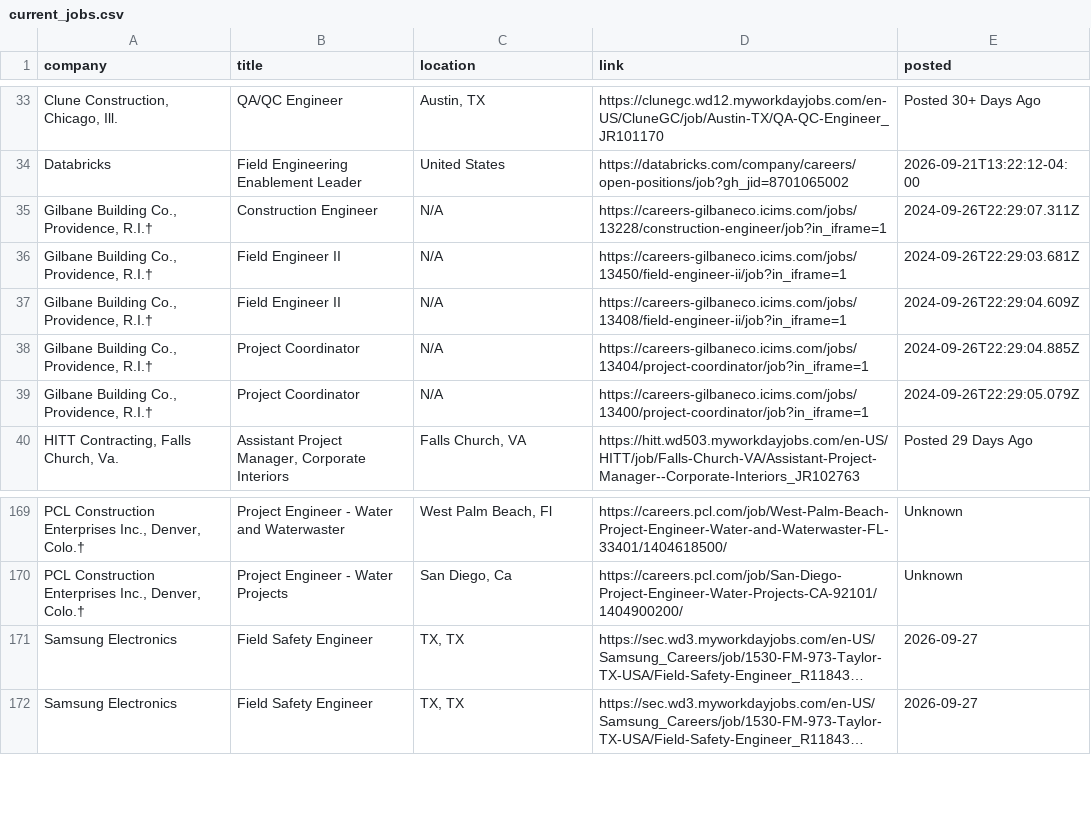
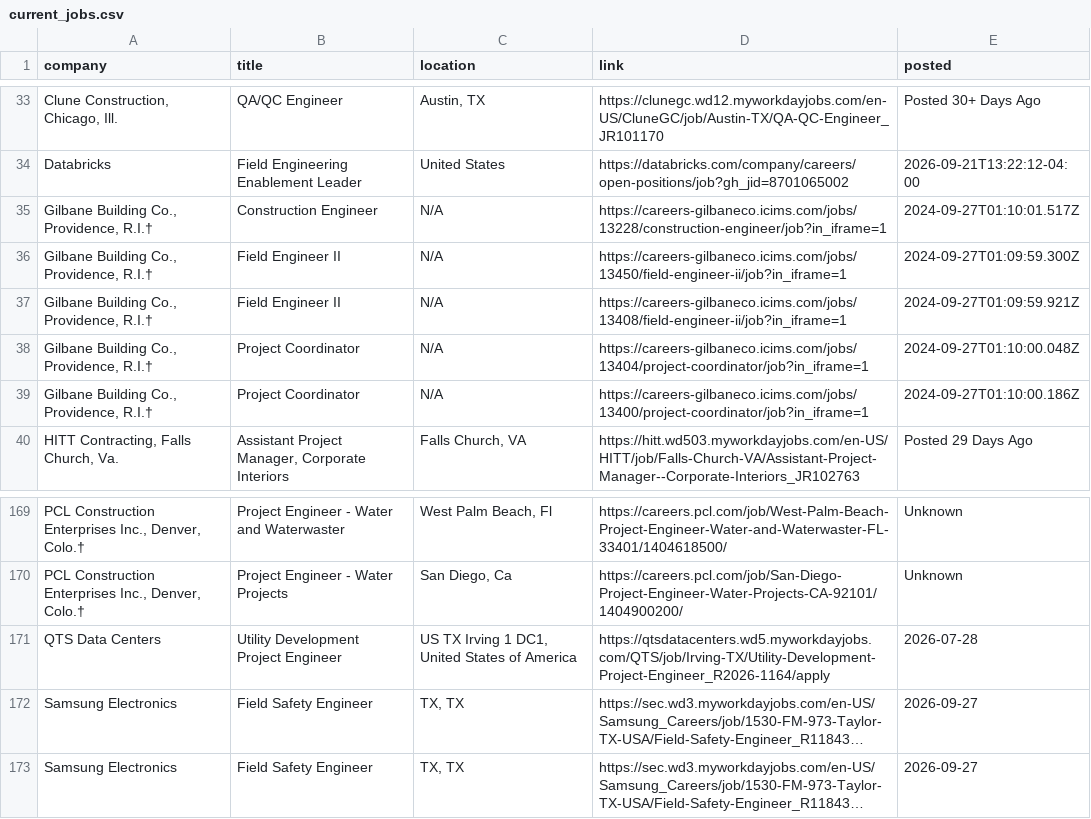
Before and after one commit to sandeepreddy46-max/Jobscrapper, a CSV file: current_jobs.csv, drawn as a sheet; only a part is shown, gaps mark what is left out; long unchanged cells end in …; the diff names each change by its address in the sheet, - before the commit and + after, or states it on an @@ line.

```diff
--- a/current_jobs.csv
+++ b/current_jobs.csv
-E35 (posted): 2024-09-26T22:29:07.311Z
+E35 (posted): 2024-09-27T01:10:01.517Z
-E36 (posted): 2024-09-26T22:29:03.681Z
+E36 (posted): 2024-09-27T01:09:59.300Z
-E37 (posted): 2024-09-26T22:29:04.609Z
+E37 (posted): 2024-09-27T01:09:59.921Z
-E38 (posted): 2024-09-26T22:29:04.885Z
+E38 (posted): 2024-09-27T01:10:00.048Z
-E39 (posted): 2024-09-26T22:29:05.079Z
+E39 (posted): 2024-09-27T01:10:00.186Z
+row 171: QTS Data Centers | Utility Development Project Engineer | US TX Irving 1 DC1, United States of America | https://qtsdatacenters.wd5.myworkdayjobs.com/QTS/job/Irving-TX/Utility-Development-Project-Engineer_R2026-1164/apply | 2026-07-28
```
Also changed, not shown: source_health.csv.
